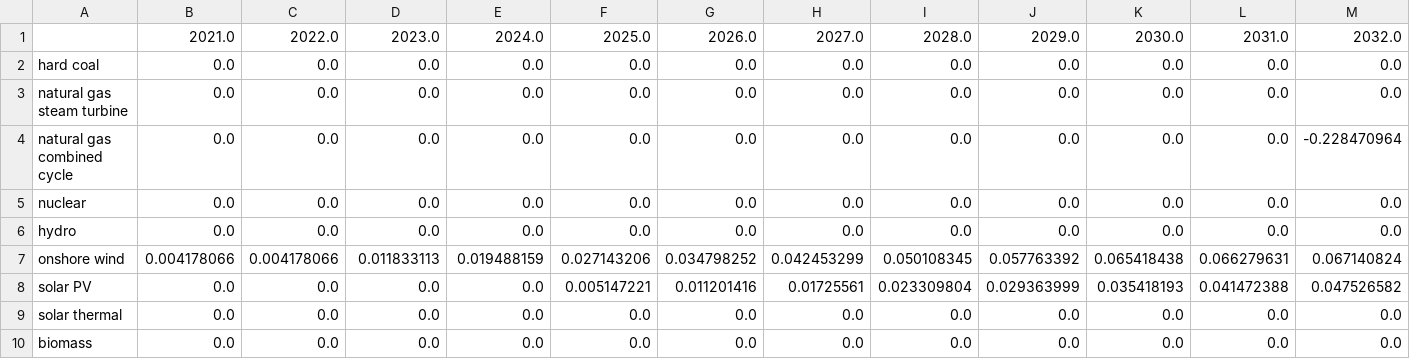
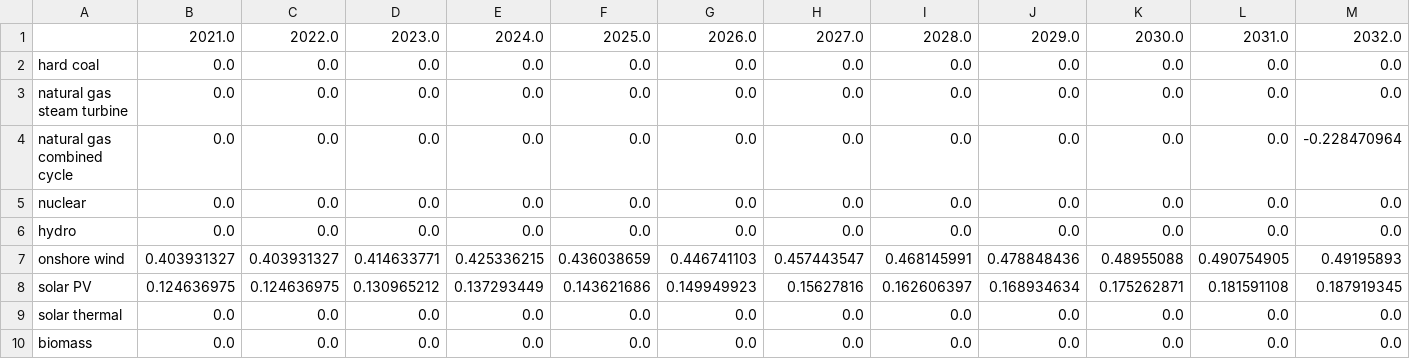
Before and after one commit to EnergyInnovation/eps-nevada, a CSV file: InputData/elec/IiCFfNPdtTI/IiCFfNPdtTI.csv, drawn as a sheet; only a part is shown; removed rows and columns are numbered as before the commit, all else as after; rows hold the shown columns only; the diff names each change by its address in the sheet, - before the commit and + after, or states it on an @@ line.

```diff
--- a/InputData/elec/IiCFfNPdtTI/IiCFfNPdtTI.csv
+++ b/InputData/elec/IiCFfNPdtTI/IiCFfNPdtTI.csv
-row 7: onshore wind | 0.004178066 | 0.004178066 | 0.011833113 | 0.019488159 | 0.027143206 | 0.034798252 | 0.042453299 | 0.050108345 | 0.057763392 | 0.065418438 | 0.066279631 | 0.067140824
-row 8: solar PV | 0.0 | 0.0 | 0.0 | 0.0 | 0.005147221 | 0.011201416 | 0.01725561 | 0.023309804 | 0.029363999 | 0.035418193 | 0.041472388 | 0.047526582
+row 7: onshore wind | 0.403931327 | 0.403931327 | 0.414633771 | 0.425336215 | 0.436038659 | 0.446741103 | 0.457443547 | 0.468145991 | 0.478848436 | 0.48955088 | 0.490754905 | 0.49195893
+row 8: solar PV | 0.124636975 | 0.124636975 | 0.130965212 | 0.137293449 | 0.143621686 | 0.149949923 | 0.15627816 | 0.162606397 | 0.168934634 | 0.175262871 | 0.181591108 | 0.187919345
```
Also changed, not shown: 2 other files.
